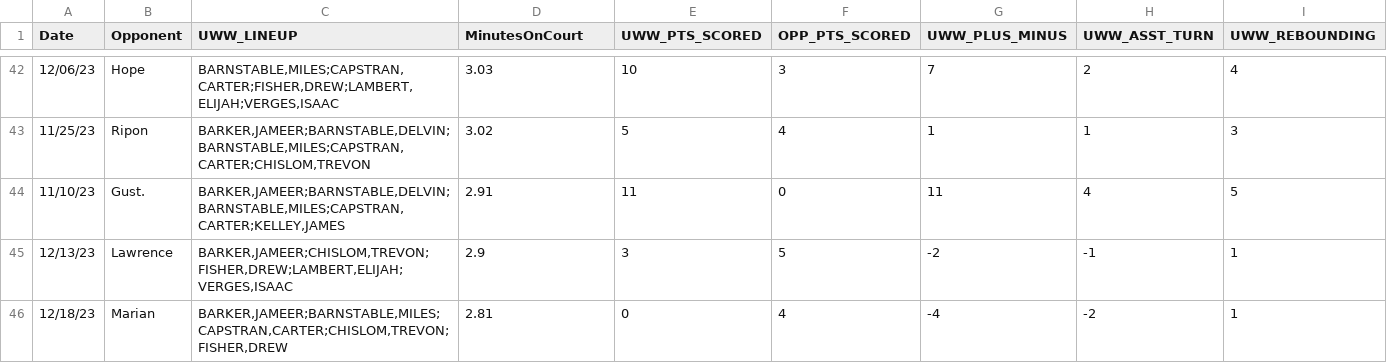
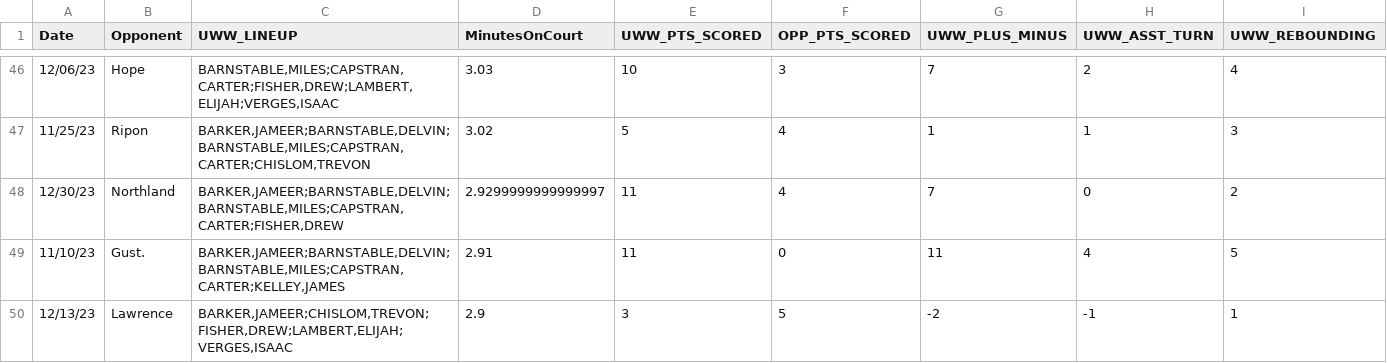
Before and after one commit to fritschcm272/UWW_MensBBALL, a CSV file: warhawks_lineups.csv, drawn as a sheet; only a part is shown, gaps mark what is left out; the shorter side is filled out with more unchanged rows; the diff covers the shown part only.

Commit message:
Update warhawks_lineups.csv

```diff
--- a/warhawks_lineups.csv
+++ b/warhawks_lineups.csv
@@ -43,2 +47,3 @@ Date,Opponent,UWW_LINEUP,MinutesOnCourt,UWW_PTS_SCORED,OPP_PTS_SCORED,UWW_PLUS_M
 11/25/23,Ripon,"BARKER,JAMEER;BARNSTABLE,DELVIN;BARNSTABLE,MILES;CAPSTRAN,CARTER;CHISLOM,TREVON",3.02,5,4,1,1,3
+12/30/23,Northland,"BARKER,JAMEER;BARNSTABLE,DELVIN;BARNSTABLE,MILES;CAPSTRAN,CARTER;FISHER,DREW",2.9299999999999997,11,4,7,0,2
 11/10/23,Gust.,"BARKER,JAMEER;BARNSTABLE,DELVIN;BARNSTABLE,MILES;CAPSTRAN,CARTER;KELLEY,JAMES",2.91,11,0,11,4,5
```
Also changed, not shown: 18 added rows, 9 moved rows and 7 edited cells elsewhere in this file.
